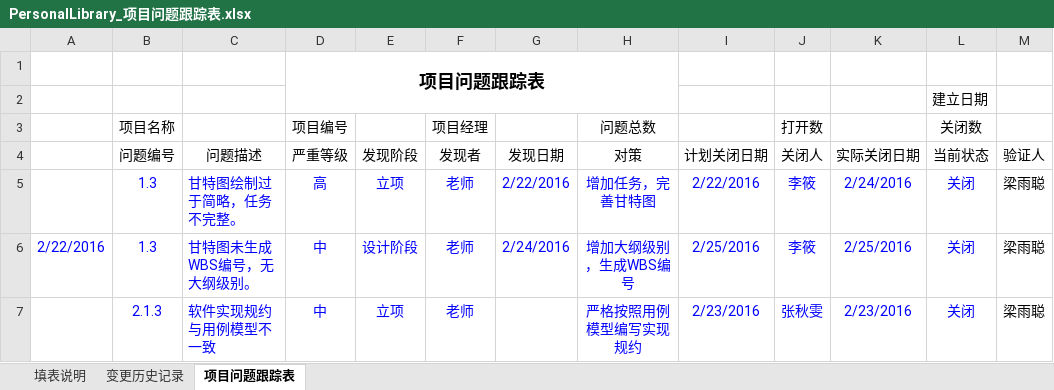
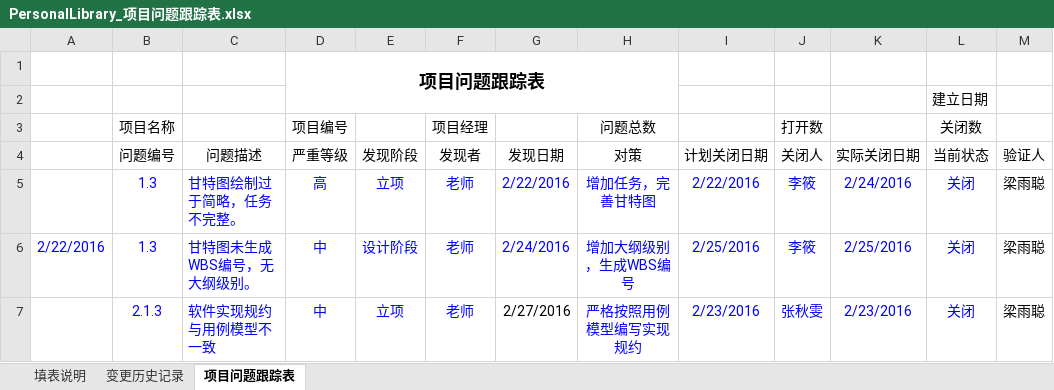
Before and after one commit to PureDark/PersonalLibrary-Server, an Excel workbook: 文档/PersonalLibrary_项目问题跟踪表.xlsx, sheet 项目问题跟踪表, drawn as a sheet; only a part is shown; values as stored, in another font and other column widths than the file's, no borders; charts and pictures not drawn; the diff names each change by its address in the sheet, - before the commit and + after, or states it on an @@ line.

```diff
--- a/文档/PersonalLibrary_项目问题跟踪表.xlsx (sheet 项目问题跟踪表)
+++ b/文档/PersonalLibrary_项目问题跟踪表.xlsx (sheet 项目问题跟踪表)
-G7 (发现日期): (empty)
+G7 (发现日期): 2/27/2016
```
Also changed, not shown: 12 other files.
